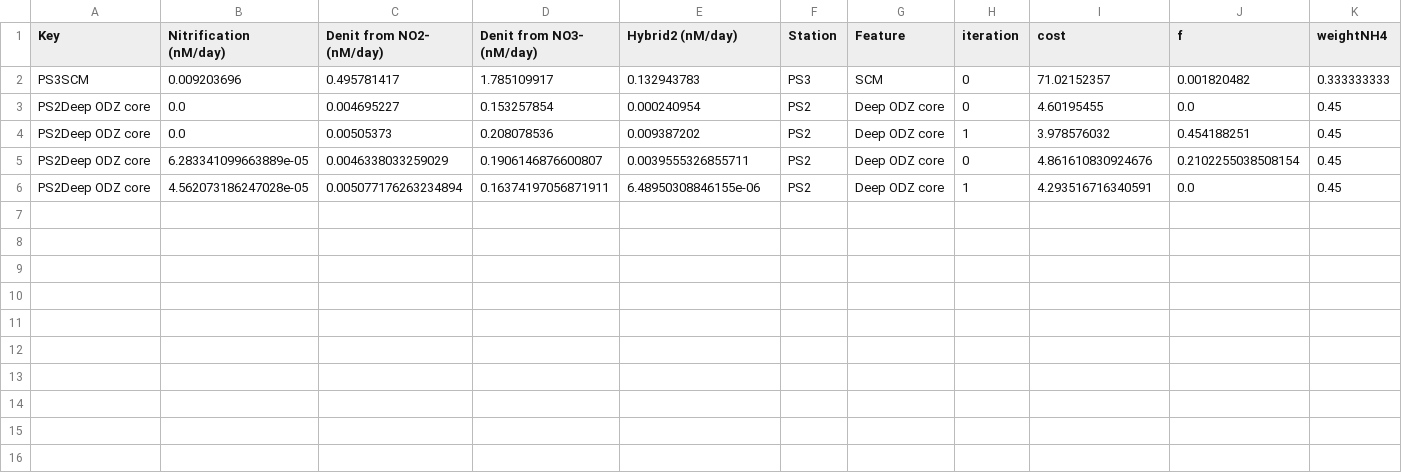
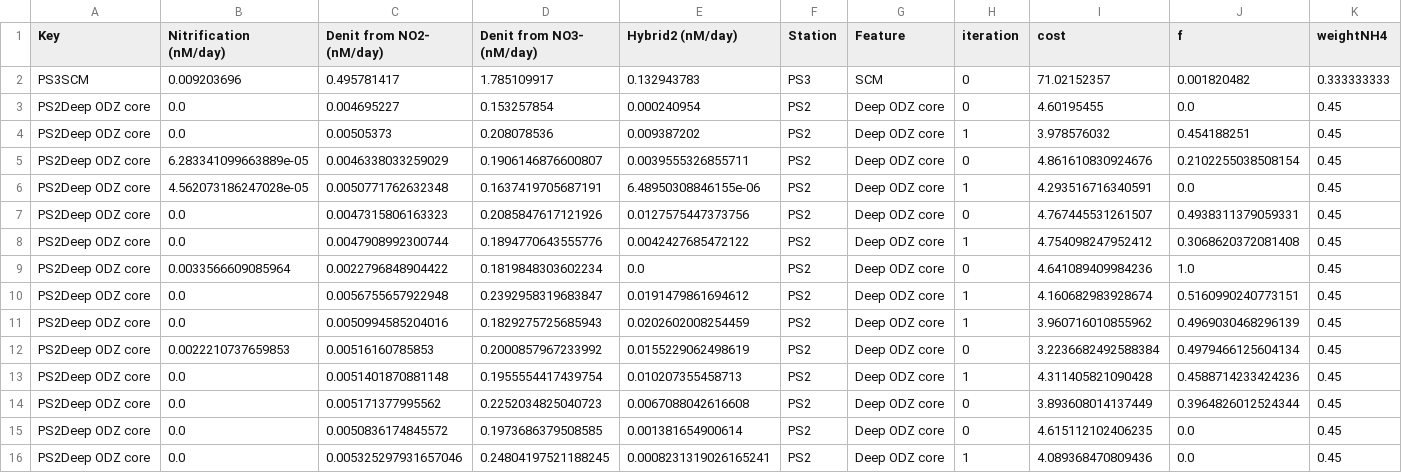
Before and after one commit to ckelly314/isotopomer-soup, a CSV file: scripts/Data/montecarlo.csv, drawn as a sheet; only a part is shown; rows hold the shown columns only; the diff names each change by its address in the sheet, - before the commit and + after, or states it on an @@ line.

```diff
--- a/scripts/Data/montecarlo.csv
+++ b/scripts/Data/montecarlo.csv
-C6 (Denit from NO2- (nM/day)): 0.005077176263234894
+C6 (Denit from NO2- (nM/day)): 0.0050771762632348
-D6 (Denit from NO3- (nM/day)): 0.16374197056871911
+D6 (Denit from NO3- (nM/day)): 0.1637419705687191
+row 7: PS2Deep ODZ core | 0.0 | 0.0047315806163323 | 0.2085847617121926 | 0.0127575447373756 | PS2 | Deep ODZ core | 0 | 4.767445531261507 | 0.4938311379059331 | 0.45
+row 8: PS2Deep ODZ core | 0.0 | 0.0047908992300744 | 0.1894770643555776 | 0.0042427685472122 | PS2 | Deep ODZ core | 1 | 4.754098247952412 | 0.3068620372081408 | 0.45
+row 9: PS2Deep ODZ core | 0.0033566609085964 | 0.0022796848904422 | 0.1819848303602234 | 0.0 | PS2 | Deep ODZ core | 0 | 4.641089409984236 | 1.0 | 0.45
+row 10: PS2Deep ODZ core | 0.0 | 0.0056755657922948 | 0.2392958319683847 | 0.0191479861694612 | PS2 | Deep ODZ core | 1 | 4.160682983928674 | 0.5160990240773151 | 0.45
+row 11: PS2Deep ODZ core | 0.0 | 0.0050994585204016 | 0.1829275725685943 | 0.0202602008254459 | PS2 | Deep ODZ core | 1 | 3.960716010855962 | 0.4969030468296139 | 0.45
+row 12: PS2Deep ODZ core | 0.0022210737659853 | 0.00516160785853 | 0.2000857967233992 | 0.0155229062498619 | PS2 | Deep ODZ core | 0 | 3.2236682492588384 | 0.4979466125604134 | 0.45
+row 13: PS2Deep ODZ core | 0.0 | 0.0051401870881148 | 0.1955554417439754 | 0.010207355458713 | PS2 | Deep ODZ core | 1 | 4.311405821090428 | 0.4588714233424236 | 0.45
+row 14: PS2Deep ODZ core | 0.0 | 0.005171377995562 | 0.2252034825040723 | 0.0067088042616608 | PS2 | Deep ODZ core | 0 | 3.893608014137449 | 0.3964826012524344 | 0.45
+row 15: PS2Deep ODZ core | 0.0 | 0.0050836174845572 | 0.1973686379508585 | 0.001381654900614 | PS2 | Deep ODZ core | 0 | 4.615112102406235 | 0.0 | 0.45
+row 16: PS2Deep ODZ core | 0.0 | 0.005325297931657046 | 0.24804197521188245 | 0.0008231319026165241 | PS2 | Deep ODZ core | 1 | 4.089368470809436 | 0.0 | 0.45
```
Also changed, not shown: 9 other files.
